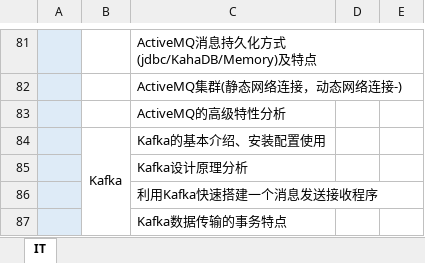
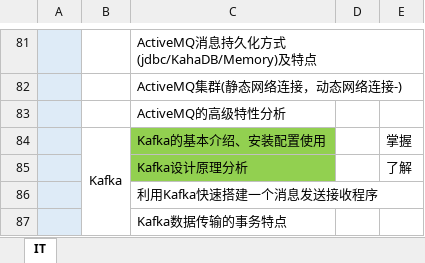
Before and after one commit to sangbiaoli/IT, an Excel workbook: IT.xlsx, sheet IT, drawn as a sheet; only a part is shown, gaps mark what is left out; values as stored, in another font and other column widths than the file's, no borders; charts and pictures not drawn; the diff names each change by its address in the sheet, - before the commit and + after, or states it on an @@ line.

```diff
--- a/IT.xlsx (sheet IT)
+++ b/IT.xlsx (sheet IT)
-C84:C85 fill: none
+C84:C85 fill: #92D050
-E84: (empty)
+E84: 掌握
-E85: (empty)
+E85: 了解
```
Also changed, not shown: 7 other files.
